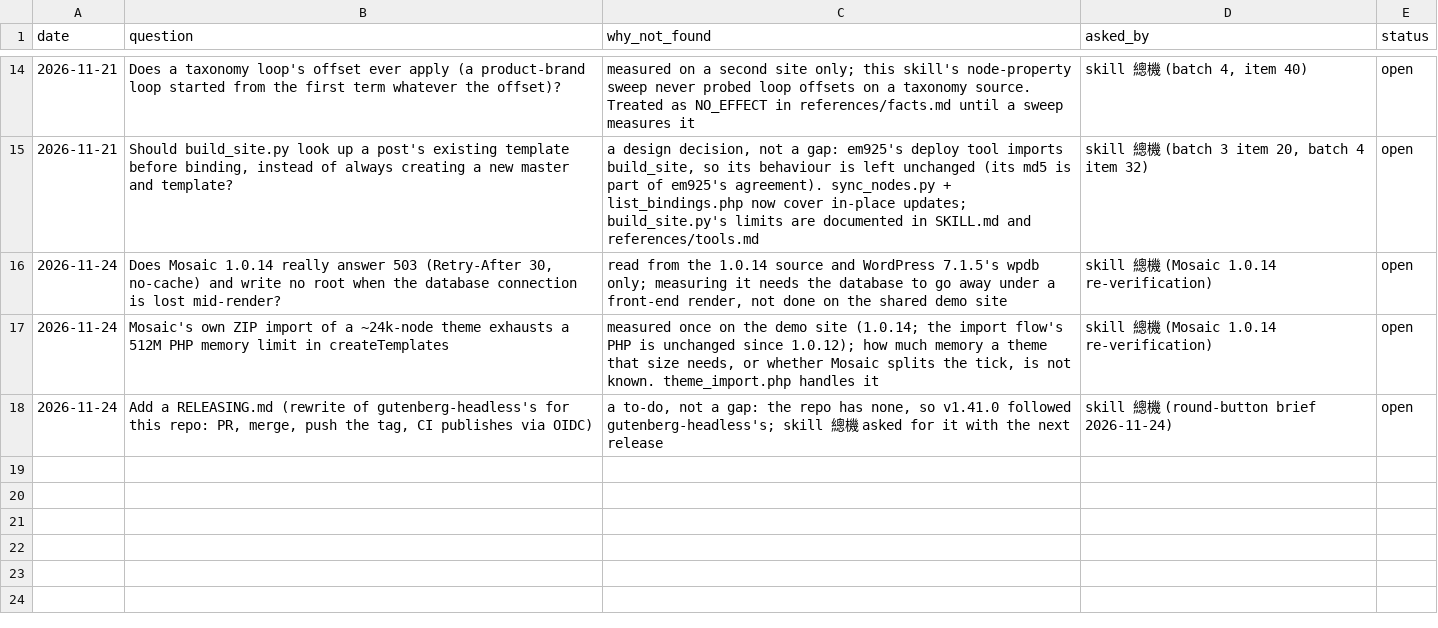
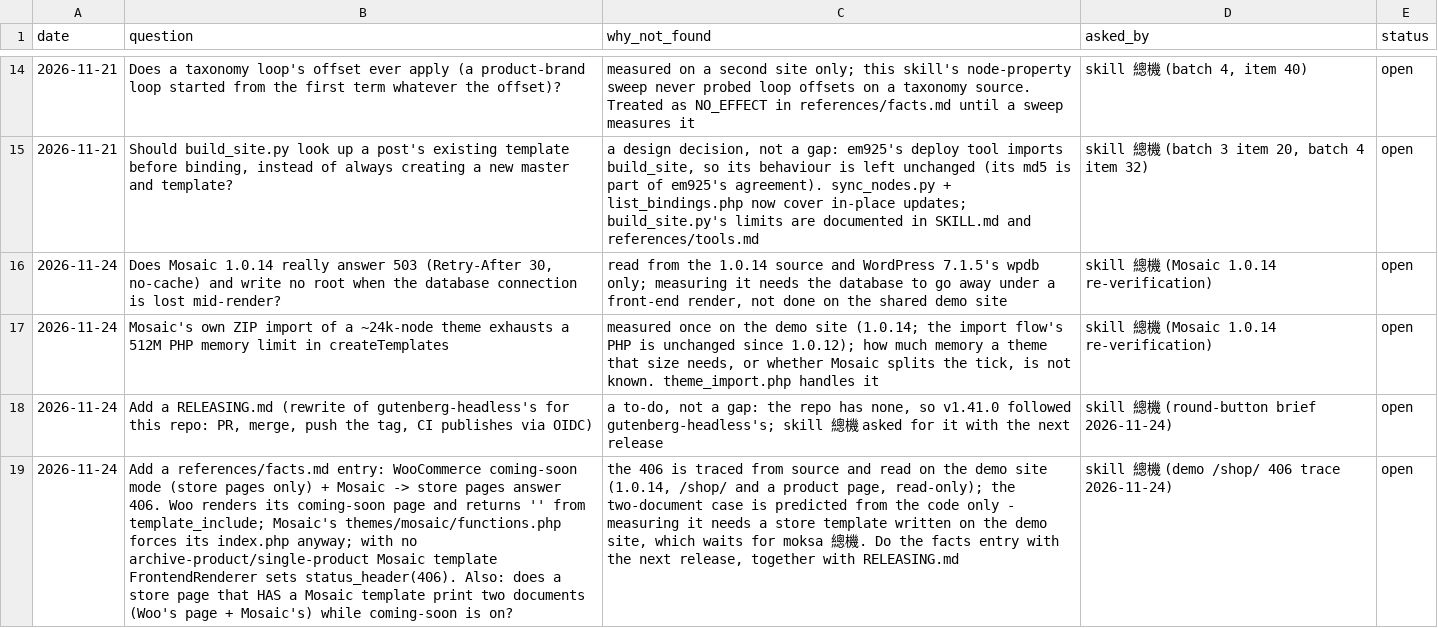
Before and after one commit to Moksa1123/mosaic-headless, a CSV file: data/pending.csv, drawn as a sheet; only a part is shown, gaps mark what is left out; the diff names each change by its address in the sheet, - before the commit and + after, or states it on an @@ line.

```diff
--- a/data/pending.csv
+++ b/data/pending.csv
+row 19: 2026-11-24 | Add a references/facts.md entry: WooCommerce coming-soon mode (store pages only) + Mosaic -> store pages answer 406. Woo renders its coming-soon page and returns '' from template_include; Mosaic's themes/mosaic/functions.php forces its index.php anyway; with no archive-product/single-product Mosaic template FrontendRenderer sets status_header(406). Also: does a store page that HAS a Mosaic template print two documents (Woo's page + Mosaic's) while coming-soon is on? | the 406 is traced from source and read on the demo site (1.0.14, /shop/ and a product page, read-only); the two-document case is predicted from the code only - measuring it needs a store template written on the demo site, which waits for moksa 總機. Do the facts entry with the next release, together with RELEASING.md | skill 總機 (demo /shop/ 406 trace 2026-11-24) | open
```
Also changed, not shown: 2 other files.
